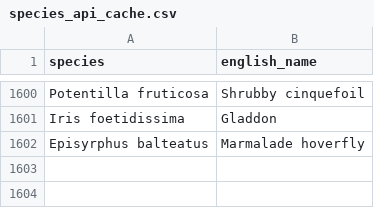
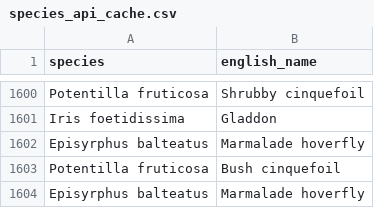
Before and after one commit to lswoboda2/biodiversity-dashboard, a CSV file: species_api_cache.csv, drawn as a sheet; only a part is shown, gaps mark what is left out.

```diff
--- a/species_api_cache.csv
+++ b/species_api_cache.csv
@@ -1606 +1606,3 @@ Iris foetidissima,Gladdon
 Episyrphus balteatus,Marmalade hoverfly
+Potentilla fruticosa,Bush cinquefoil
+Episyrphus balteatus,Marmalade hoverfly
```
Also changed, not shown: 1 other file.
